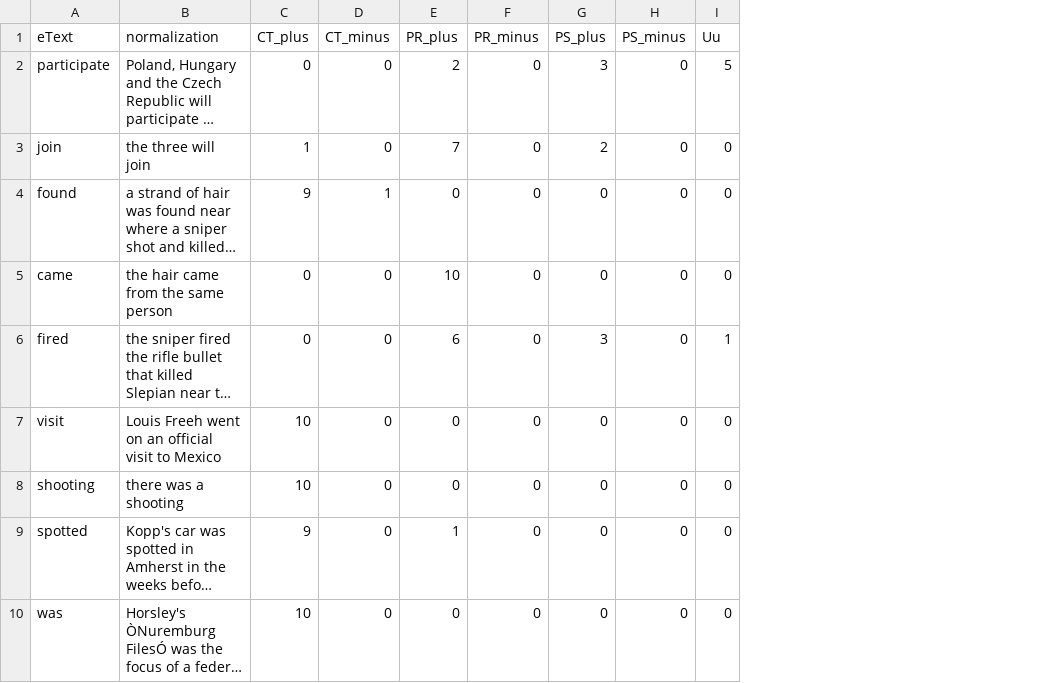
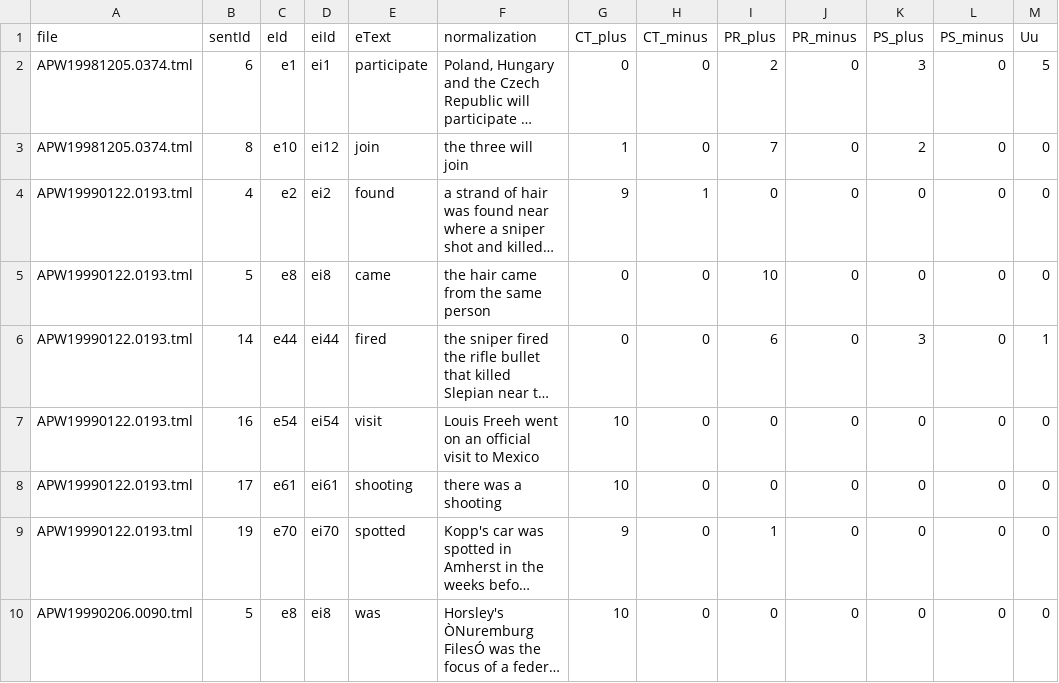
Before and after one commit to se4u/eva, a CSV file: test.csv, drawn as a sheet; only a part is shown; long unchanged cells end in …; the diff names each change by its address in the sheet, - before the commit and + after, or states it on an @@ line.

```diff
--- a/test.csv
+++ b/test.csv
+column A (file), rows 2-10: APW19981205.0374.tml | APW19981205.0374.tml | APW19990122.0193.tml | APW19990122.0193.tml | APW19990122.0193.tml | APW19990122.0193.tml | APW19990122.0193.tml | APW19990122.0193.tml | APW19990206.0090.tml
+column B (sentId), rows 2-10: 6 | 8 | 4 | 5 | 14 | 16 | 17 | 19 | 5
+column C (eId), rows 2-10: e1 | e10 | e2 | e8 | e44 | e54 | e61 | e70 | e8
+column D (eiId), rows 2-10: ei1 | ei12 | ei2 | ei8 | ei44 | ei54 | ei61 | ei70 | ei8
```
Also changed, not shown: 7 other files.
